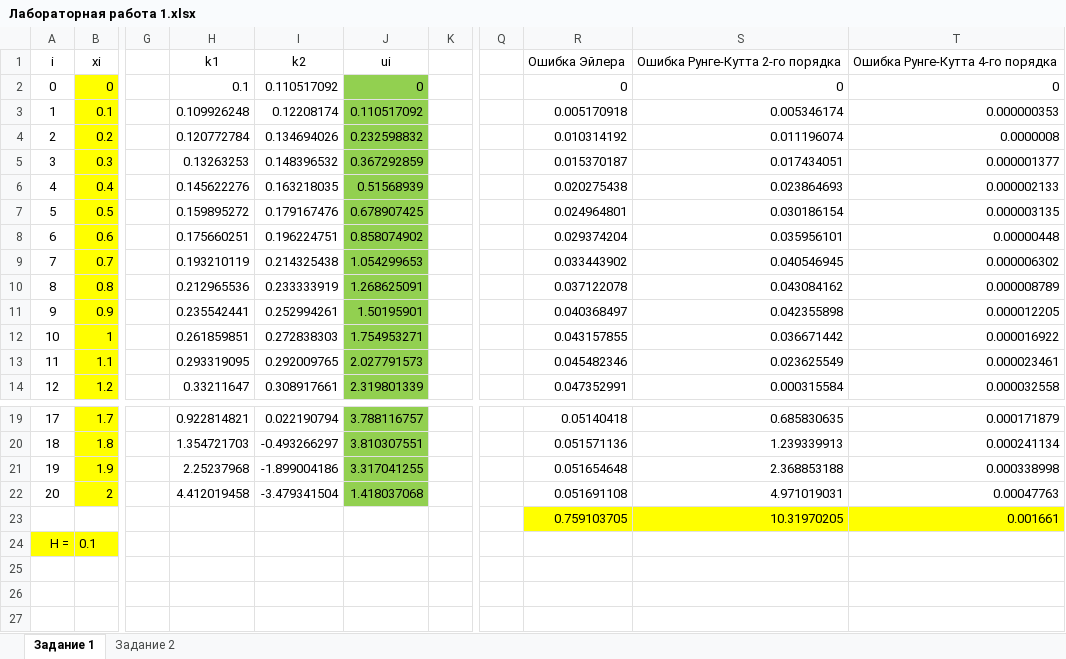
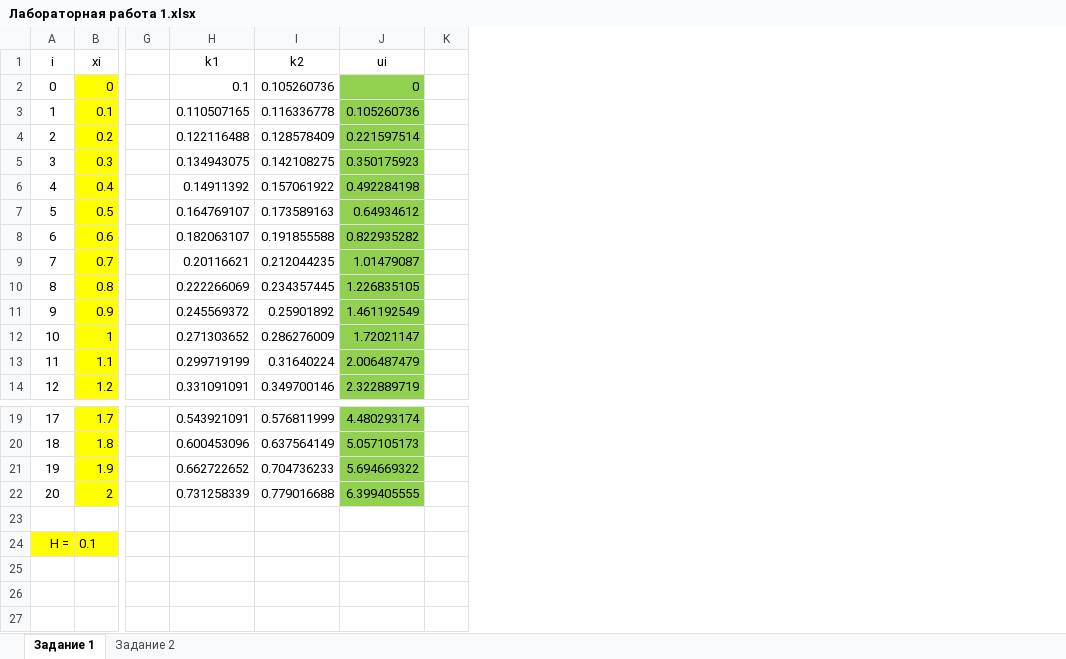
Before and after one commit to VladimirSolodilov/Programming, an Excel workbook: Dif/Лабораторная работа 1.xlsx, sheet Задание 1, drawn as a sheet; only a part is shown, gaps mark what is left out; values as stored, in another font and other column widths than the file's, no borders; charts and pictures and table styles not drawn; removed rows and columns are numbered as before the commit, all else as after; rows hold the shown columns only; the diff names each change by its address in the sheet, - before the commit and + after, or states it on an @@ line.

```diff
--- a/Dif/Лабораторная работа 1.xlsx (sheet Задание 1)
+++ b/Dif/Лабораторная работа 1.xlsx (sheet Задание 1)
-column H, rows 1-14: k1 | 0.1 | 0.109926248 | 0.120772784 | 0.13263253 | 0.145622276 | 0.159895272 | 0.175660251 | 0.193210119 | 0.212965536 | 0.235542441 | 0.261859851 | 0.293319095 | 0.33211647; rows 19-22: 0.922814821 | 1.354721703 | 2.25237968 | 4.412019458
-column I, rows 1-14: k2 | 0.110517092 | 0.12208174 | 0.134694026 | 0.148396532 | 0.163218035 | 0.179167476 | 0.196224751 | 0.214325438 | 0.233333919 | 0.252994261 | 0.272838303 | 0.292009765 | 0.308917661; rows 19-22: 0.022190794 | -0.493266297 | -1.899004186 | -3.479341504
-column J, rows 1-14: ui | 0 | 0.110517092 | 0.232598832 | 0.367292859 | 0.51568939 | 0.678907425 | 0.858074902 | 1.054299653 | 1.268625091 | 1.50195901 | 1.754953271 | 2.027791573 | 2.319801339; rows 19-22: 3.788116757 | 3.810307551 | 3.317041255 | 1.418037068
+column H, rows 1-14: k1 | 0.1 | 0.110507165 | 0.122116488 | 0.134943075 | 0.14911392 | 0.164769107 | 0.182063107 | 0.20116621 | 0.222266069 | 0.245569372 | 0.271303652 | 0.299719199 | 0.331091091; rows 19-22: 0.543921091 | 0.600453096 | 0.662722652 | 0.731258339
+column I, rows 1-14: k2 | 0.105260736 | 0.116336778 | 0.128578409 | 0.142108275 | 0.157061922 | 0.173589163 | 0.191855588 | 0.212044235 | 0.234357445 | 0.25901892 | 0.286276009 | 0.31640224 | 0.349700146; rows 19-22: 0.576811999 | 0.637564149 | 0.704736233 | 0.779016688
+column J, rows 1-14: ui | 0 | 0.105260736 | 0.221597514 | 0.350175923 | 0.492284198 | 0.64934612 | 0.822935282 | 1.01479087 | 1.226835105 | 1.461192549 | 1.72021147 | 2.006487479 | 2.322889719; rows 19-22: 4.480293174 | 5.057105173 | 5.694669322 | 6.399405555
-column Q, empty
-column R, rows 1-14: Ошибка Эйлера | 0 | 0.005170918 | 0.010314192 | 0.015370187 | 0.020275438 | 0.024964801 | 0.029374204 | 0.033443902 | 0.037122078 | 0.040368497 | 0.043157855 | 0.045482346 | 0.047352991; rows 19-23: 0.05140418 | 0.051571136 | 0.051654648 | 0.051691108 | 0.759103705
-column S, rows 1-14: Ошибка Рунге-Кутта 2-го порядка | 0 | 0.005346174 | 0.011196074 | 0.017434051 | 0.023864693 | 0.030186154 | 0.035956101 | 0.040546945 | 0.043084162 | 0.042355898 | 0.036671442 | 0.023625549 | 0.000315584; rows 19-23: 0.685830635 | 1.239339913 | 2.368853188 | 4.971019031 | 10.31970205
-column T, rows 1-14: Ошибка Рунге-Кутта 4-го порядка | 0 | 0.000000353 | 0.0000008 | 0.000001377 | 0.000002133 | 0.000003135 | 0.00000448 | 0.000006302 | 0.000008789 | 0.000012205 | 0.000016922 | 0.000023461 | 0.000032558; rows 19-23: 0.000171879 | 0.000241134 | 0.000338998 | 0.00047763 | 0.001661
-row 23:  |  |  |  |  |  |  |  | 0.759103705 | 10.31970205 | 0.001661
+row 23: (empty)
```
Also changed, not shown: sheet Задание 2, charts or pictures, 10 other files.
